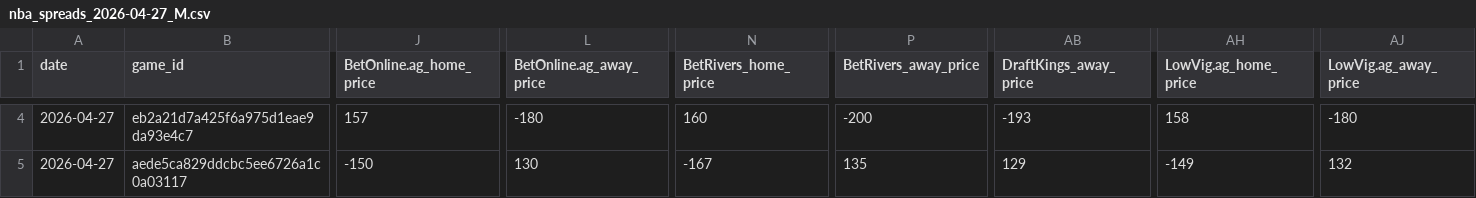
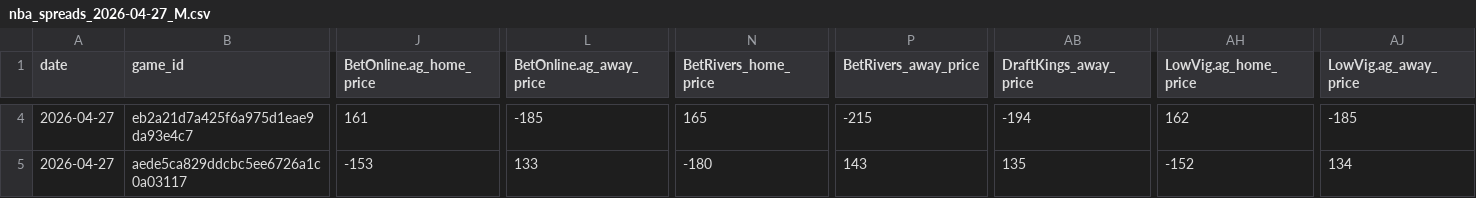
Before and after one commit to Grundulate/nba_odds_daily, a CSV file: mlb_data/nba_spreads_2026-04-27_M.csv, drawn as a sheet; only a part is shown, gaps mark what is left out; the diff covers the shown part only; the diff names each change by its address in the sheet, - before the commit and + after, or states it on an @@ line.

```diff
--- a/mlb_data/nba_spreads_2026-04-27_M.csv
+++ b/mlb_data/nba_spreads_2026-04-27_M.csv
-J4 (BetOnline.ag_home_price): 157
+J4 (BetOnline.ag_home_price): 161
-L4 (BetOnline.ag_away_price): -180
+L4 (BetOnline.ag_away_price): -185
-N4 (BetRivers_home_price): 160
+N4 (BetRivers_home_price): 165
-P4 (BetRivers_away_price): -200
+P4 (BetRivers_away_price): -215
-AB4 (DraftKings_away_price): -193
+AB4 (DraftKings_away_price): -194
-AH4 (LowVig.ag_home_price): 158
+AH4 (LowVig.ag_home_price): 162
-AJ4 (LowVig.ag_away_price): -180
+AJ4 (LowVig.ag_away_price): -185
-J5 (BetOnline.ag_home_price): -150
+J5 (BetOnline.ag_home_price): -153
-L5 (BetOnline.ag_away_price): 130
+L5 (BetOnline.ag_away_price): 133
-N5 (BetRivers_home_price): -167
+N5 (BetRivers_home_price): -180
-P5 (BetRivers_away_price): 135
+P5 (BetRivers_away_price): 143
-AB5 (DraftKings_away_price): 129
+AB5 (DraftKings_away_price): 135
-AH5 (LowVig.ag_home_price): -149
+AH5 (LowVig.ag_home_price): -152
-AJ5 (LowVig.ag_away_price): 132
+AJ5 (LowVig.ag_away_price): 134
```
Also changed, not shown: 111 edited cells elsewhere in this file.
